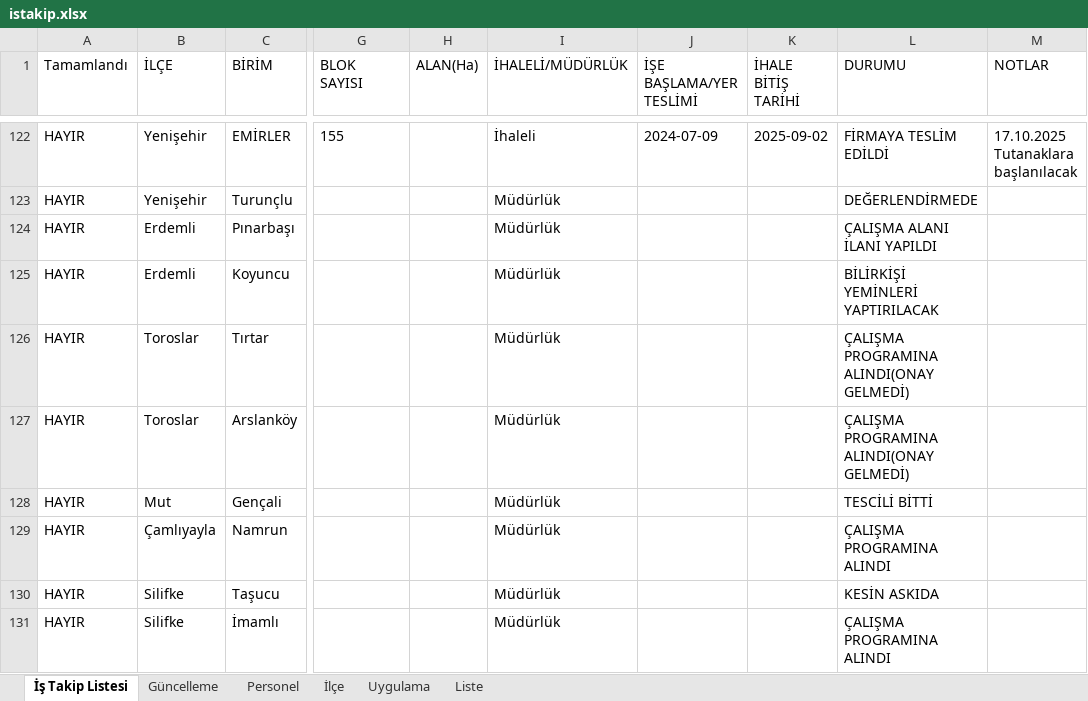
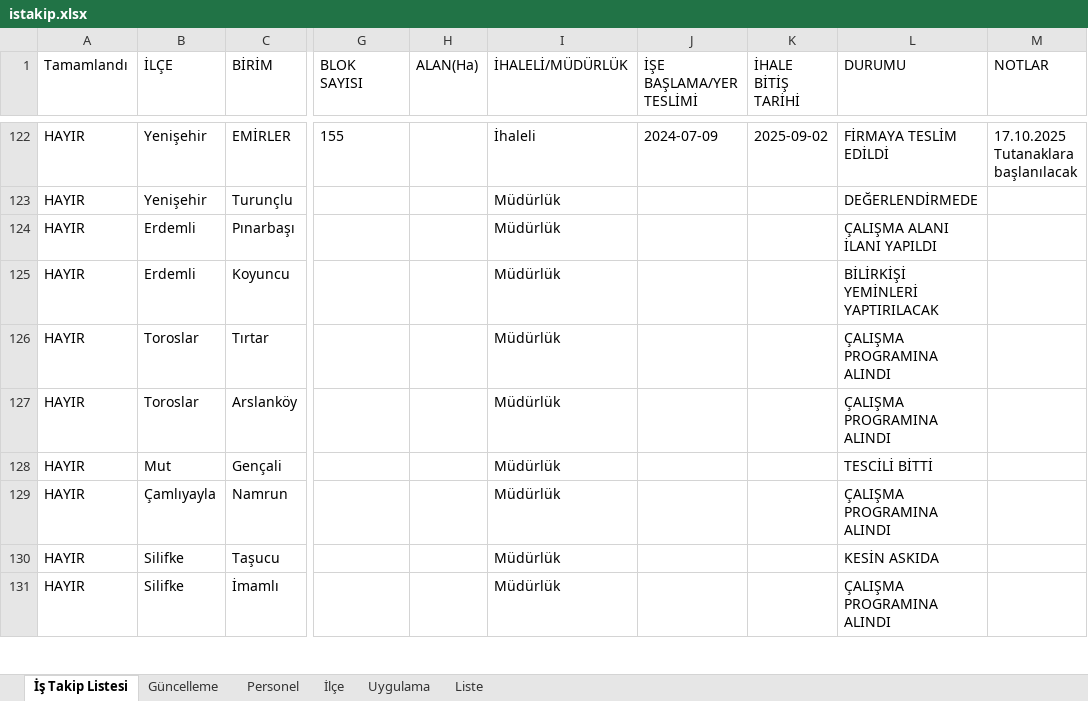
Before and after one commit to gokhangeo/mersinistakip, an Excel workbook: istakip.xlsx, sheet İş Takip Listesi, drawn as a sheet; only a part is shown, gaps mark what is left out; values as stored, in another font and other column widths than the file's, no borders; the diff names each change by its address in the sheet, - before the commit and + after, or states it on an @@ line.

Commit message:
İş Takip Güncellemesi - 25.10.2025 22:44:25

```diff
--- a/istakip.xlsx (sheet İş Takip Listesi)
+++ b/istakip.xlsx (sheet İş Takip Listesi)
-L126:L127 (DURUMU): ÇALIŞMA PROGRAMINA ALINDI(ONAY GELMEDİ)
+L126:L127 (DURUMU): ÇALIŞMA PROGRAMINA ALINDI
```
